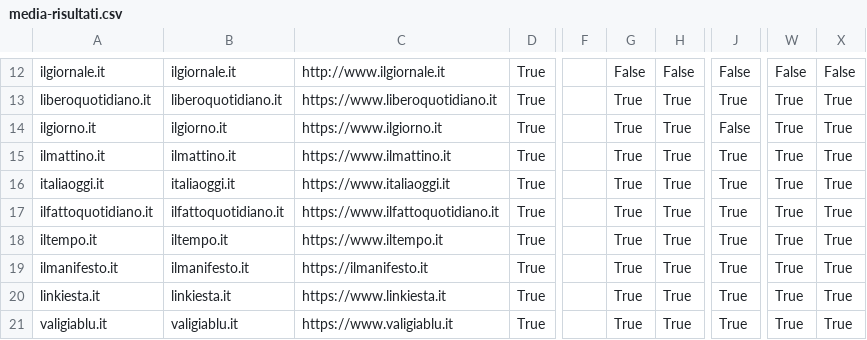
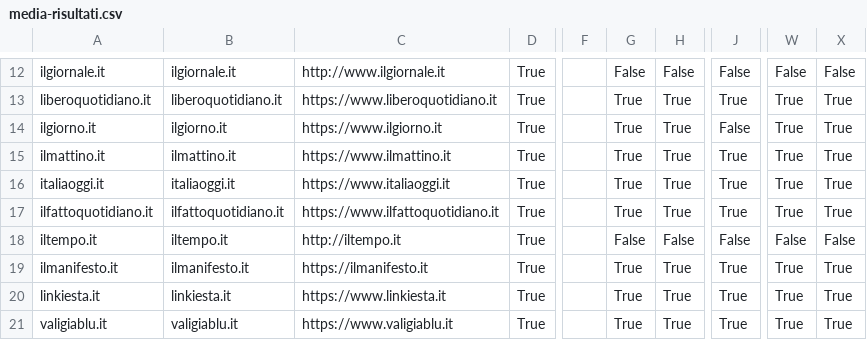
Before and after one commit to sicurezzadeimedia/italia, a CSV file: media-risultati.csv, drawn as a sheet; only a part is shown, gaps mark what is left out; the diff names each change by its address in the sheet, - before the commit and + after, or states it on an @@ line.

Commit message:
update scan

```diff
--- a/media-risultati.csv
+++ b/media-risultati.csv
-C18: https://www.iltempo.it
+C18: http://iltempo.it
-G18: True
+G18: False
-H18: True
+H18: False
-J18: True
+J18: False
-W18: True
+W18: False
-X18: True
+X18: False
```
